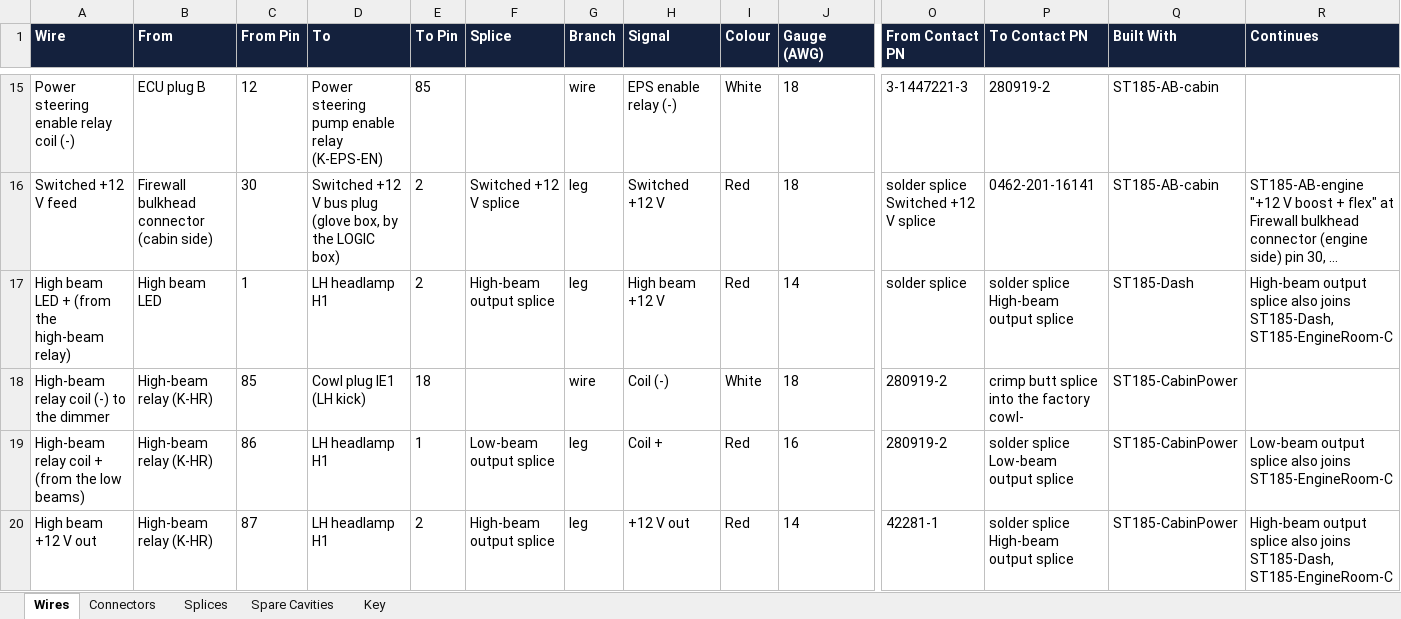
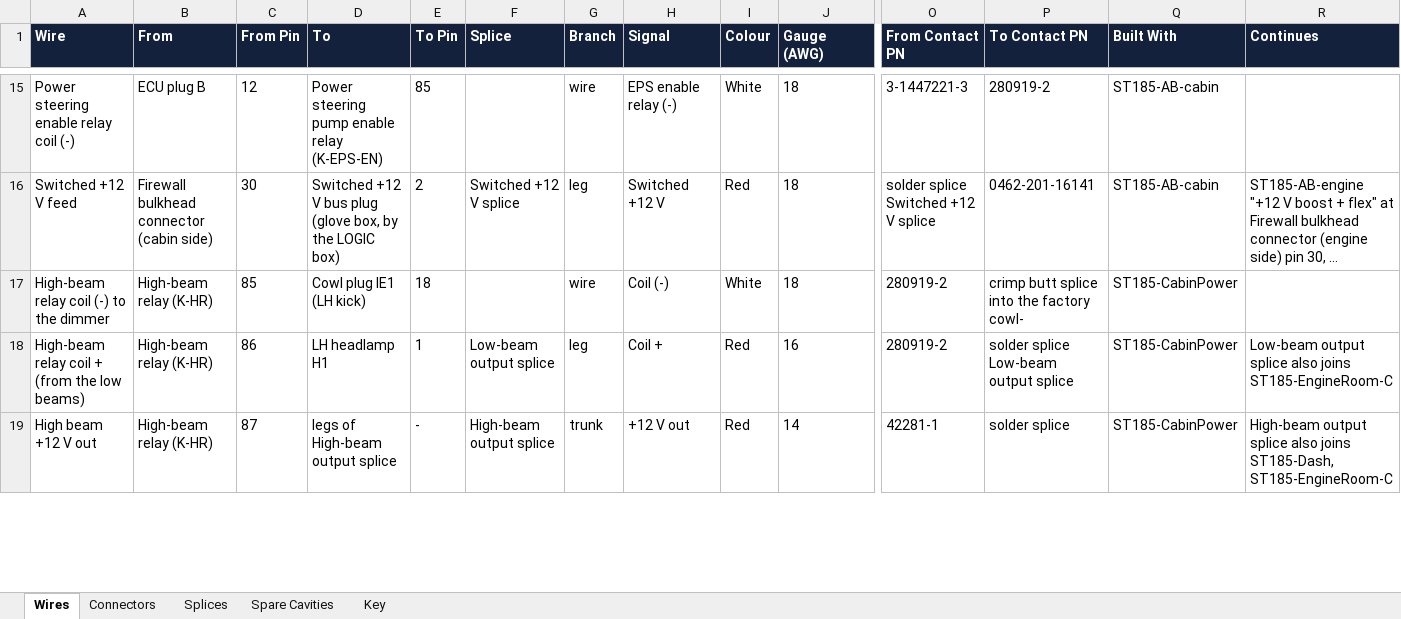
Before and after one commit to living-relation/st185-link-ecu-config, an Excel workbook: docs/harness/wirelists/ST185-CabinPower-wirelist.xlsx, sheet Wires, drawn as a sheet; only a part is shown, gaps mark what is left out; long unchanged cells end in …; values as stored, in another font and other column widths than the file's, no borders; removed rows and columns are numbered as before the commit, all else as after; rows hold the shown columns only; the diff covers the shown part only; the diff names each change by its address in the sheet, - before the commit and + after, or states it on an @@ line.

```diff
--- a/docs/harness/wirelists/ST185-CabinPower-wirelist.xlsx (sheet Wires)
+++ b/docs/harness/wirelists/ST185-CabinPower-wirelist.xlsx (sheet Wires)
-row 17: High beam LED + (from the high-beam relay) | High beam LED | 1 | LH headlamp H1 | 2 | High-beam output splice | leg | High beam +12 V | Red | 14 | solder splice | solder splice High-beam output splice | ST185-Dash | High-beam output splice also joins ST185-Dash, ST185-EngineRoom-C
-D19 (To): LH headlamp H1
+D19 (To): legs of High-beam output splice
-E19 (To Pin): 2
+E19 (To Pin): -
-G19 (Branch): leg
+G19 (Branch): trunk
-P19 (To Contact PN): solder splice High-beam output splice
+P19 (To Contact PN): solder splice
```
Also changed, not shown: 3 added rows and 2 removed rows elsewhere in this sheet, sheet Splices, docs/harness/wirelists/ST185-AntiTheft-wirelist.xlsx, docs/harness/wirelists/ST185-Dash-wirelist.xlsx, 23 other files.
